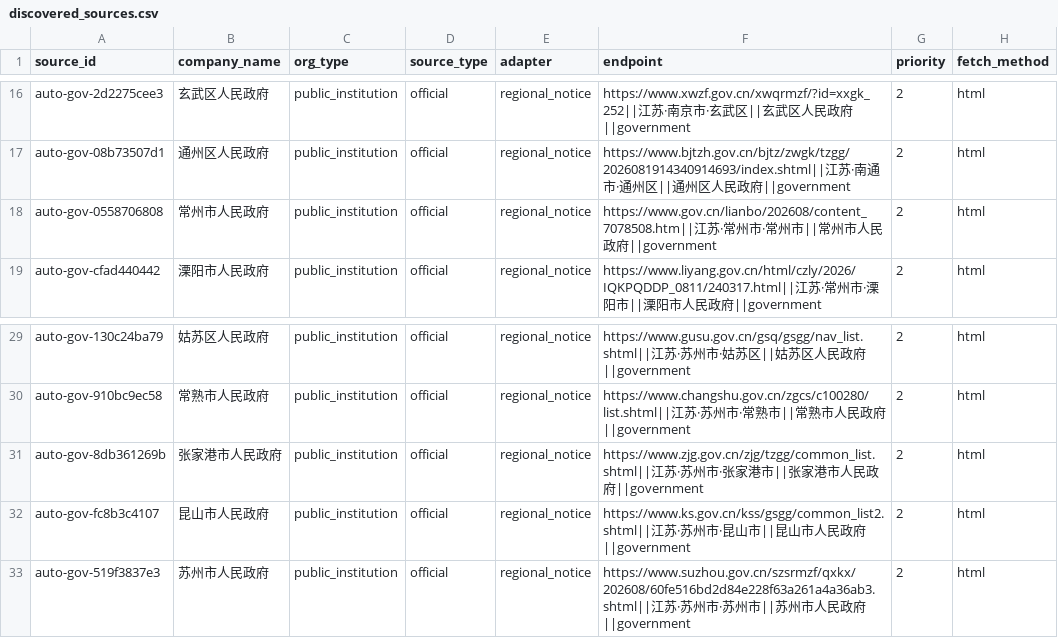
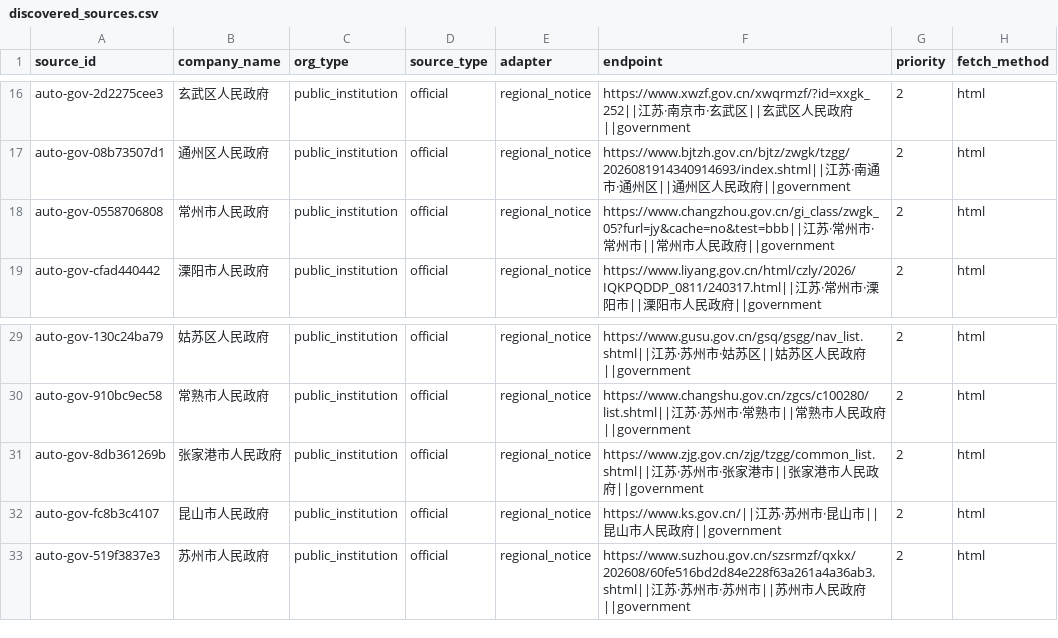
Before and after one commit to wanlingren/job-radar, a CSV file: config/discovered_sources.csv, drawn as a sheet; only a part is shown, gaps mark what is left out; the diff names each change by its address in the sheet, - before the commit and + after, or states it on an @@ line.

Commit message:
chore(data): daily V2.1 regional job sync

```diff
--- a/config/discovered_sources.csv
+++ b/config/discovered_sources.csv
-F18 (endpoint): https://www.gov.cn/lianbo/202608/content_7078508.htm||江苏…
+F18 (endpoint): https://www.changzhou.gov.cn/gi_class/zwgk_05?furl=jy&cache=no&test=bbb||江苏…
-F32 (endpoint): https://www.ks.gov.cn/kss/gsgg/common_list2.shtml||江苏…
+F32 (endpoint): https://www.ks.gov.cn/||江苏…
```
Also changed, not shown: 11 other files.
